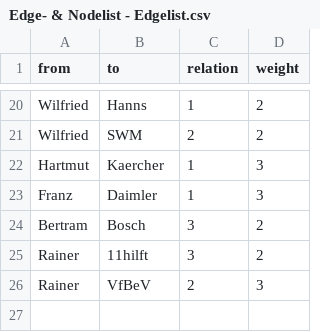
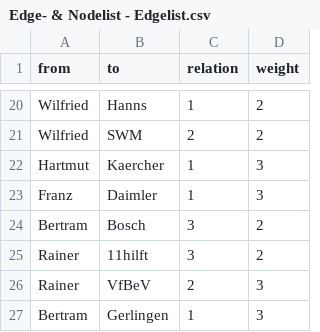
Before and after one commit to NiclasReichelt/Testat_VfB, a CSV file: Edge- & Nodelist - Edgelist.csv, drawn as a sheet; only a part is shown, gaps mark what is left out; the diff names each change by its address in the sheet, - before the commit and + after, or states it on an @@ line.

Commit message:
Add files via upload

```diff
--- a/Edge- & Nodelist - Edgelist.csv
+++ b/Edge- & Nodelist - Edgelist.csv
+row 27: Bertram | Gerlingen | 1 | 3
```
